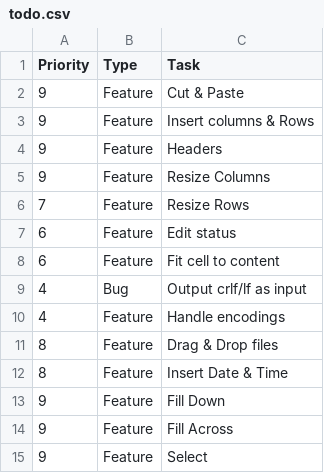
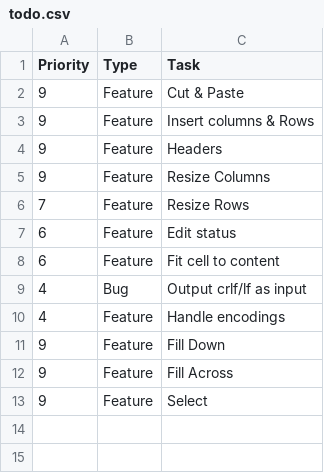
Before and after one commit to sanyaade-teachings/Spreadsheet, a CSV file: todo.csv, drawn as a sheet.

```diff
--- a/todo.csv
+++ b/todo.csv
@@ -10,4 +10,2 @@ Priority,Type,Task
 4,Feature,Handle encodings
-8,Feature,Drag & Drop files
-8,Feature,Insert Date & Time
 9,Feature,Fill Down
```
Also changed, not shown: log.csv, 5 other files.
